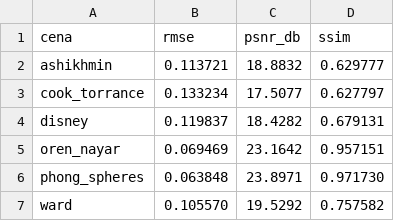
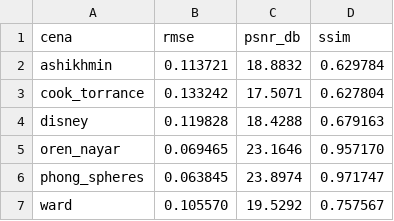
Before and after one commit to jessicaclcunha/Project-CG, a CSV file: src/mitsuba/output/comparison/metrics.csv, drawn as a sheet.

Commit message:
last changes - mitsuba and readme

```diff
--- a/src/mitsuba/output/comparison/metrics.csv
+++ b/src/mitsuba/output/comparison/metrics.csv
@@ -1,7 +1,7 @@
 cena,rmse,psnr_db,ssim
-ashikhmin,0.113721,18.8832,0.629777
-cook_torrance,0.133234,17.5077,0.627797
-disney,0.119837,18.4282,0.679131
-oren_nayar,0.069469,23.1642,0.957151
-phong_spheres,0.063848,23.8971,0.971730
-ward,0.105570,19.5292,0.757582
+ashikhmin,0.113721,18.8832,0.629784
+cook_torrance,0.133242,17.5071,0.627804
+disney,0.119828,18.4288,0.679163
+oren_nayar,0.069465,23.1646,0.957170
+phong_spheres,0.063845,23.8974,0.971747
+ward,0.105570,19.5292,0.757567
```
Also changed, not shown: 16 other files.
